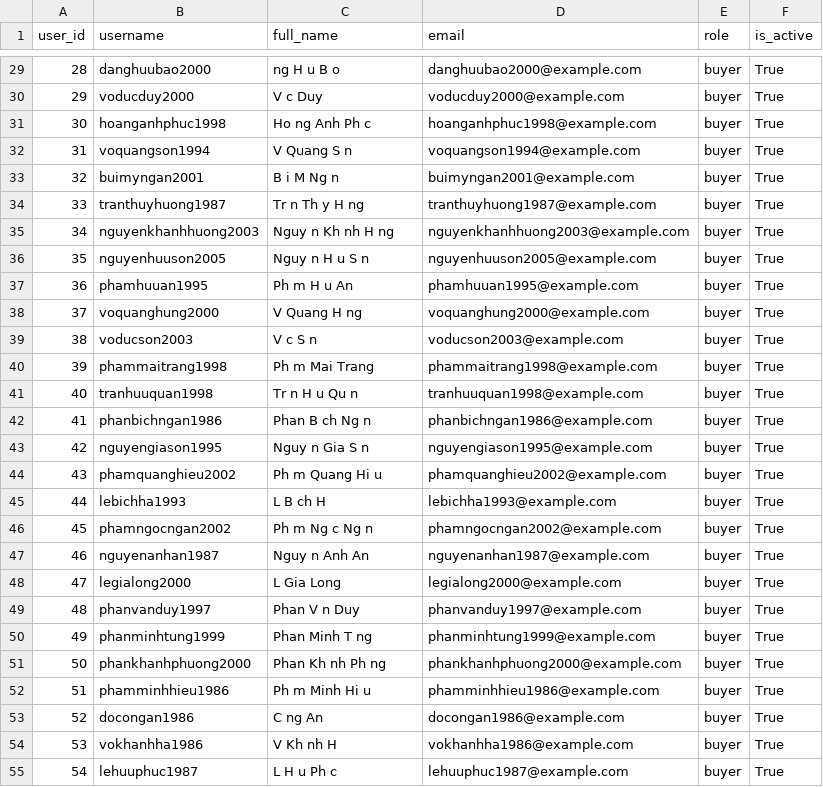
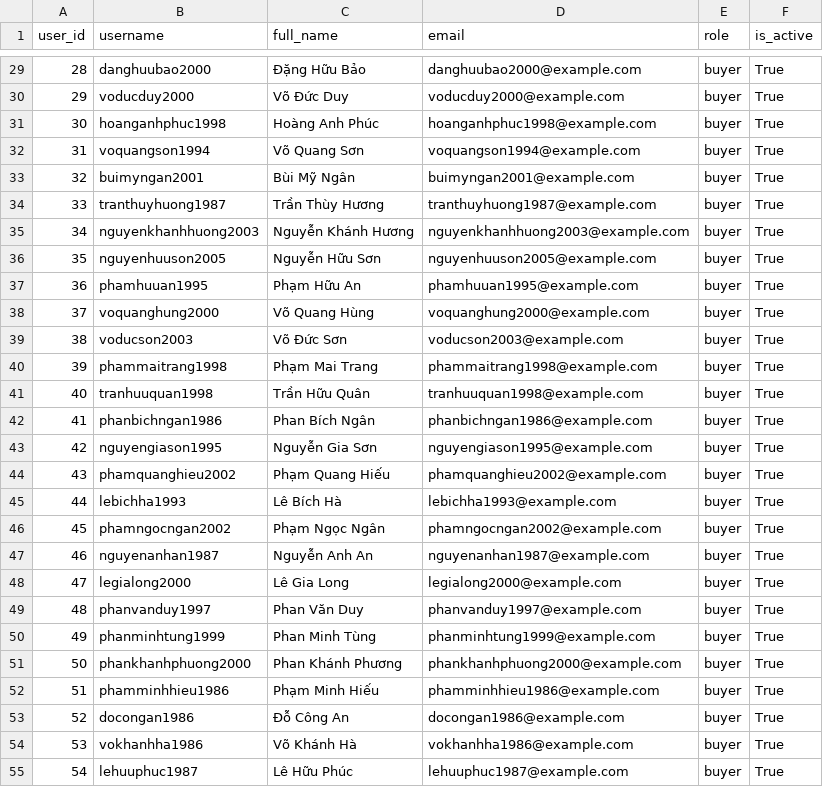
Before and after one commit to hoangminhtit/recommender-service, a CSV file: data_test/dwh_mock/dim_users.csv, drawn as a sheet; only a part is shown, gaps mark what is left out; the diff covers the shown part only.

```diff
--- a/data_test/dwh_mock/dim_users.csv
+++ b/data_test/dwh_mock/dim_users.csv
@@ -29,27 +29,27 @@ user_id,username,full_name,email,role,is_active
-28,danghuubao2000,ng H u B o,danghuubao2000@example.com,buyer,True
-29,voducduy2000,V c Duy,voducduy2000@example.com,buyer,True
-30,hoanganhphuc1998,Ho ng Anh Ph c,hoanganhphuc1998@example.com,buyer,True
-31,voquangson1994,V Quang S n,voquangson1994@example.com,buyer,True
-32,buimyngan2001,B i M Ng n,buimyngan2001@example.com,buyer,True
-33,tranthuyhuong1987,Tr n Th y H ng,tranthuyhuong1987@example.com,buyer,True
-34,nguyenkhanhhuong2003,Nguy n Kh nh H ng,nguyenkhanhhuong2003@example.com,buyer,True
-35,nguyenhuuson2005,Nguy n H u S n,nguyenhuuson2005@example.com,buyer,True
-36,phamhuuan1995,Ph m H u An,phamhuuan1995@example.com,buyer,True
-37,voquanghung2000,V Quang H ng,voquanghung2000@example.com,buyer,True
-38,voducson2003,V c S n,voducson2003@example.com,buyer,True
-39,phammaitrang1998,Ph m Mai Trang,phammaitrang1998@example.com,buyer,True
-40,tranhuuquan1998,Tr n H u Qu n,tranhuuquan1998@example.com,buyer,True
-41,phanbichngan1986,Phan B ch Ng n,phanbichngan1986@example.com,buyer,True
-42,nguyengiason1995,Nguy n Gia S n,nguyengiason1995@example.com,buyer,True
-43,phamquanghieu2002,Ph m Quang Hi u,phamquanghieu2002@example.com,buyer,True
-44,lebichha1993,L B ch H,lebichha1993@example.com,buyer,True
-45,phamngocngan2002,Ph m Ng c Ng n,phamngocngan2002@example.com,buyer,True
-46,nguyenanhan1987,Nguy n Anh An,nguyenanhan1987@example.com,buyer,True
-47,legialong2000,L Gia Long,legialong2000@example.com,buyer,True
-48,phanvanduy1997,Phan V n Duy,phanvanduy1997@example.com,buyer,True
-49,phanminhtung1999,Phan Minh T ng,phanminhtung1999@example.com,buyer,True
-50,phankhanhphuong2000,Phan Kh nh Ph ng,phankhanhphuong2000@example.com,buyer,True
-51,phamminhhieu1986,Ph m Minh Hi u,phamminhhieu1986@example.com,buyer,True
-52,docongan1986,C ng An,docongan1986@example.com,buyer,True
-53,vokhanhha1986,V Kh nh H,vokhanhha1986@example.com,buyer,True
-54,lehuuphuc1987,L H u Ph c,lehuuphuc1987@example.com,buyer,True
+28,danghuubao2000,Đặng Hữu Bảo,danghuubao2000@example.com,buyer,True
+29,voducduy2000,Võ Đức Duy,voducduy2000@example.com,buyer,True
+30,hoanganhphuc1998,Hoàng Anh Phúc,hoanganhphuc1998@example.com,buyer,True
+31,voquangson1994,Võ Quang Sơn,voquangson1994@example.com,buyer,True
+32,buimyngan2001,Bùi Mỹ Ngân,buimyngan2001@example.com,buyer,True
+33,tranthuyhuong1987,Trần Thùy Hương,tranthuyhuong1987@example.com,buyer,True
+34,nguyenkhanhhuong2003,Nguyễn Khánh Hương,nguyenkhanhhuong2003@example.com,buyer,True
+35,nguyenhuuson2005,Nguyễn Hữu Sơn,nguyenhuuson2005@example.com,buyer,True
+36,phamhuuan1995,Phạm Hữu An,phamhuuan1995@example.com,buyer,True
+37,voquanghung2000,Võ Quang Hùng,voquanghung2000@example.com,buyer,True
+38,voducson2003,Võ Đức Sơn,voducson2003@example.com,buyer,True
+39,phammaitrang1998,Phạm Mai Trang,phammaitrang1998@example.com,buyer,True
+40,tranhuuquan1998,Trần Hữu Quân,tranhuuquan1998@example.com,buyer,True
+41,phanbichngan1986,Phan Bích Ngân,phanbichngan1986@example.com,buyer,True
+42,nguyengiason1995,Nguyễn Gia Sơn,nguyengiason1995@example.com,buyer,True
+43,phamquanghieu2002,Phạm Quang Hiếu,phamquanghieu2002@example.com,buyer,True
+44,lebichha1993,Lê Bích Hà,lebichha1993@example.com,buyer,True
+45,phamngocngan2002,Phạm Ngọc Ngân,phamngocngan2002@example.com,buyer,True
+46,nguyenanhan1987,Nguyễn Anh An,nguyenanhan1987@example.com,buyer,True
+47,legialong2000,Lê Gia Long,legialong2000@example.com,buyer,True
+48,phanvanduy1997,Phan Văn Duy,phanvanduy1997@example.com,buyer,True
+49,phanminhtung1999,Phan Minh Tùng,phanminhtung1999@example.com,buyer,True
+50,phankhanhphuong2000,Phan Khánh Phương,phankhanhphuong2000@example.com,buyer,True
+51,phamminhhieu1986,Phạm Minh Hiếu,phamminhhieu1986@example.com,buyer,True
+52,docongan1986,Đỗ Công An,docongan1986@example.com,buyer,True
+53,vokhanhha1986,Võ Khánh Hà,vokhanhha1986@example.com,buyer,True
+54,lehuuphuc1987,Lê Hữu Phúc,lehuuphuc1987@example.com,buyer,True
```
Also changed, not shown: 73 edited cells elsewhere in this file, 2 other files.
